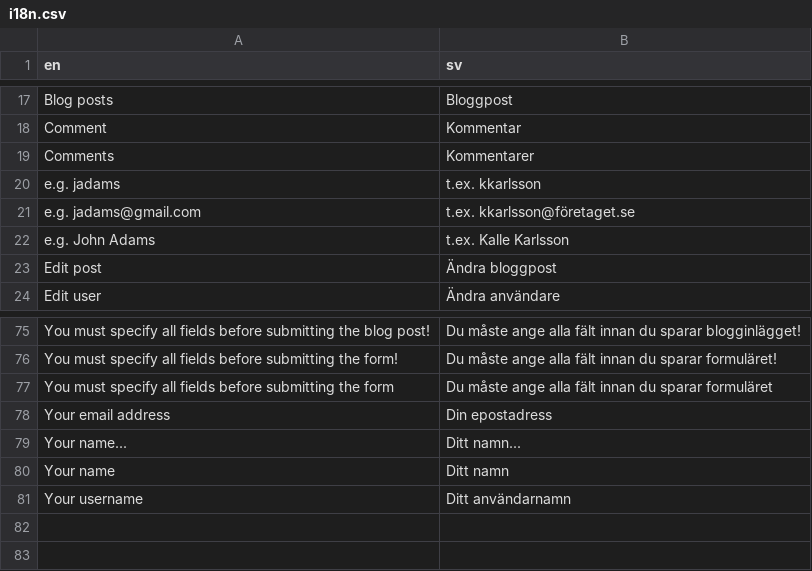
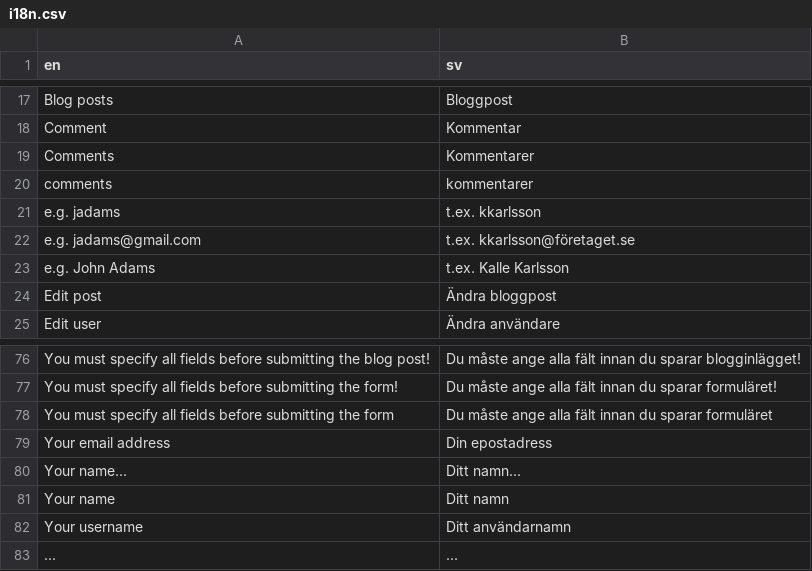
Before and after one commit to mgefvert/NiftyPhpFw, a CSV file: examples/blog/app.blog/i18n.csv, drawn as a sheet; only a part is shown, gaps mark what is left out; the diff names each change by its address in the sheet, - before the commit and + after, or states it on an @@ line.

Commit message:
Fixes for the example blog app
Updated the blog app to work with Nifty 2.0 - plus a considerable amount
of bug fixes.

```diff
--- a/examples/blog/app.blog/i18n.csv
+++ b/examples/blog/app.blog/i18n.csv
+row 20: comments | kommentarer
+row 83: ... | ...
```
Also changed, not shown: 41 other files.
